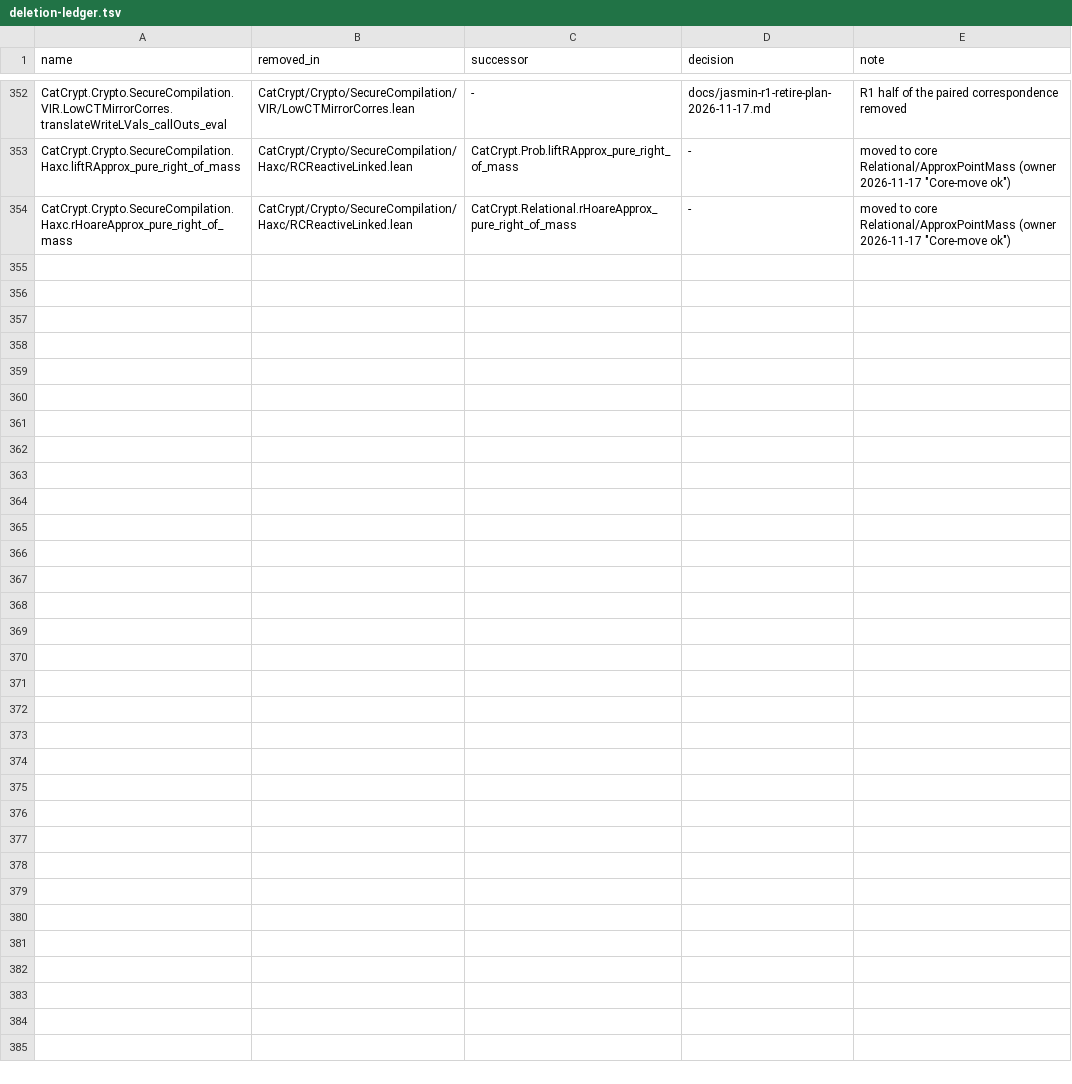
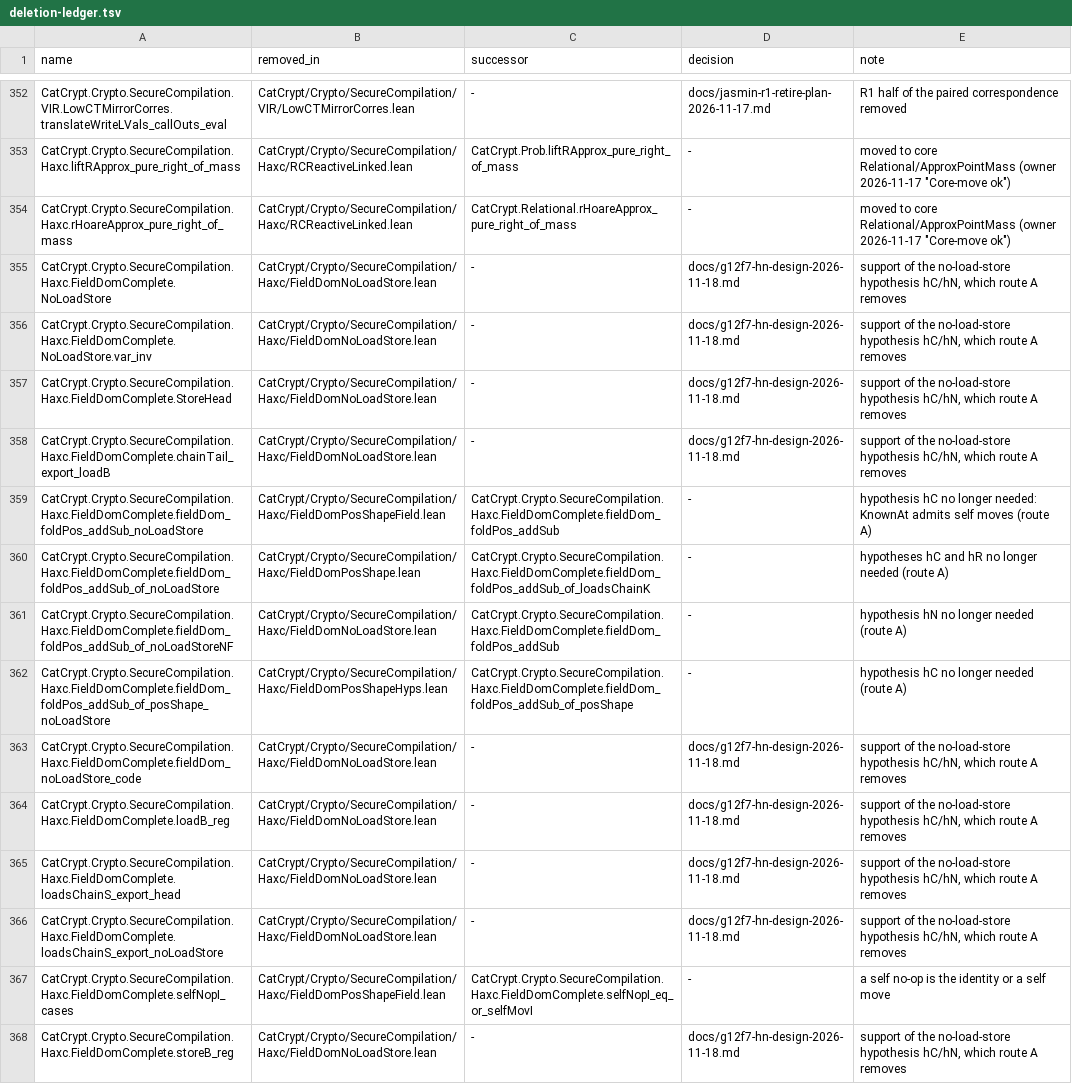
Before and after one commit to spitters/catcrypt-compiler, a TSV file: scripts/deletion-ledger.tsv, drawn as a sheet; only a part is shown, gaps mark what is left out; the diff names each change by its address in the sheet, - before the commit and + after, or states it on an @@ line.

```diff
--- a/scripts/deletion-ledger.tsv
+++ b/scripts/deletion-ledger.tsv
+row 355: CatCrypt.Crypto.SecureCompilation.Haxc.FieldDomComplete.NoLoadStore | CatCrypt/Crypto/SecureCompilation/Haxc/FieldDomNoLoadStore.lean | - | docs/g12f7-hn-design-2026-11-18.md | support of the no-load-store hypothesis hC/hN, which route A removes
+row 356: CatCrypt.Crypto.SecureCompilation.Haxc.FieldDomComplete.NoLoadStore.var_inv | CatCrypt/Crypto/SecureCompilation/Haxc/FieldDomNoLoadStore.lean | - | docs/g12f7-hn-design-2026-11-18.md | support of the no-load-store hypothesis hC/hN, which route A removes
+row 357: CatCrypt.Crypto.SecureCompilation.Haxc.FieldDomComplete.StoreHead | CatCrypt/Crypto/SecureCompilation/Haxc/FieldDomNoLoadStore.lean | - | docs/g12f7-hn-design-2026-11-18.md | support of the no-load-store hypothesis hC/hN, which route A removes
+row 358: CatCrypt.Crypto.SecureCompilation.Haxc.FieldDomComplete.chainTail_export_loadB | CatCrypt/Crypto/SecureCompilation/Haxc/FieldDomNoLoadStore.lean | - | docs/g12f7-hn-design-2026-11-18.md | support of the no-load-store hypothesis hC/hN, which route A removes
+row 359: CatCrypt.Crypto.SecureCompilation.Haxc.FieldDomComplete.fieldDom_foldPos_addSub_noLoadStore | CatCrypt/Crypto/SecureCompilation/Haxc/FieldDomPosShapeField.lean | CatCrypt.Crypto.SecureCompilation.Haxc.FieldDomComplete.fieldDom_foldPos_addSub | - | hypothesis hC no longer needed: KnownAt admits self moves (route A)
+row 360: CatCrypt.Crypto.SecureCompilation.Haxc.FieldDomComplete.fieldDom_foldPos_addSub_of_noLoadStore | CatCrypt/Crypto/SecureCompilation/Haxc/FieldDomPosShape.lean | CatCrypt.Crypto.SecureCompilation.Haxc.FieldDomComplete.fieldDom_foldPos_addSub_of_loadsChainK | - | hypotheses hC and hR no longer needed (route A)
+row 361: CatCrypt.Crypto.SecureCompilation.Haxc.FieldDomComplete.fieldDom_foldPos_addSub_of_noLoadStoreNF | CatCrypt/Crypto/SecureCompilation/Haxc/FieldDomNoLoadStore.lean | CatCrypt.Crypto.SecureCompilation.Haxc.FieldDomComplete.fieldDom_foldPos_addSub | - | hypothesis hN no longer needed (route A)
+row 362: CatCrypt.Crypto.SecureCompilation.Haxc.FieldDomComplete.fieldDom_foldPos_addSub_of_posShape_noLoadStore | CatCrypt/Crypto/SecureCompilation/Haxc/FieldDomPosShapeHyps.lean | CatCrypt.Crypto.SecureCompilation.Haxc.FieldDomComplete.fieldDom_foldPos_addSub_of_posShape | - | hypothesis hC no longer needed (route A)
+row 363: CatCrypt.Crypto.SecureCompilation.Haxc.FieldDomComplete.fieldDom_noLoadStore_code | CatCrypt/Crypto/SecureCompilation/Haxc/FieldDomNoLoadStore.lean | - | docs/g12f7-hn-design-2026-11-18.md | support of the no-load-store hypothesis hC/hN, which route A removes
+row 364: CatCrypt.Crypto.SecureCompilation.Haxc.FieldDomComplete.loadB_reg | CatCrypt/Crypto/SecureCompilation/Haxc/FieldDomNoLoadStore.lean | - | docs/g12f7-hn-design-2026-11-18.md | support of the no-load-store hypothesis hC/hN, which route A removes
+row 365: CatCrypt.Crypto.SecureCompilation.Haxc.FieldDomComplete.loadsChainS_export_head | CatCrypt/Crypto/SecureCompilation/Haxc/FieldDomNoLoadStore.lean | - | docs/g12f7-hn-design-2026-11-18.md | support of the no-load-store hypothesis hC/hN, which route A removes
+row 366: CatCrypt.Crypto.SecureCompilation.Haxc.FieldDomComplete.loadsChainS_export_noLoadStore | CatCrypt/Crypto/SecureCompilation/Haxc/FieldDomNoLoadStore.lean | - | docs/g12f7-hn-design-2026-11-18.md | support of the no-load-store hypothesis hC/hN, which route A removes
+row 367: CatCrypt.Crypto.SecureCompilation.Haxc.FieldDomComplete.selfNopI_cases | CatCrypt/Crypto/SecureCompilation/Haxc/FieldDomPosShapeField.lean | CatCrypt.Crypto.SecureCompilation.Haxc.FieldDomComplete.selfNopI_eq_or_selfMovI | - | a self no-op is the identity or a self move
+row 368: CatCrypt.Crypto.SecureCompilation.Haxc.FieldDomComplete.storeB_reg | CatCrypt/Crypto/SecureCompilation/Haxc/FieldDomNoLoadStore.lean | - | docs/g12f7-hn-design-2026-11-18.md | support of the no-load-store hypothesis hC/hN, which route A removes
```
Also changed, not shown: 10 other files.
